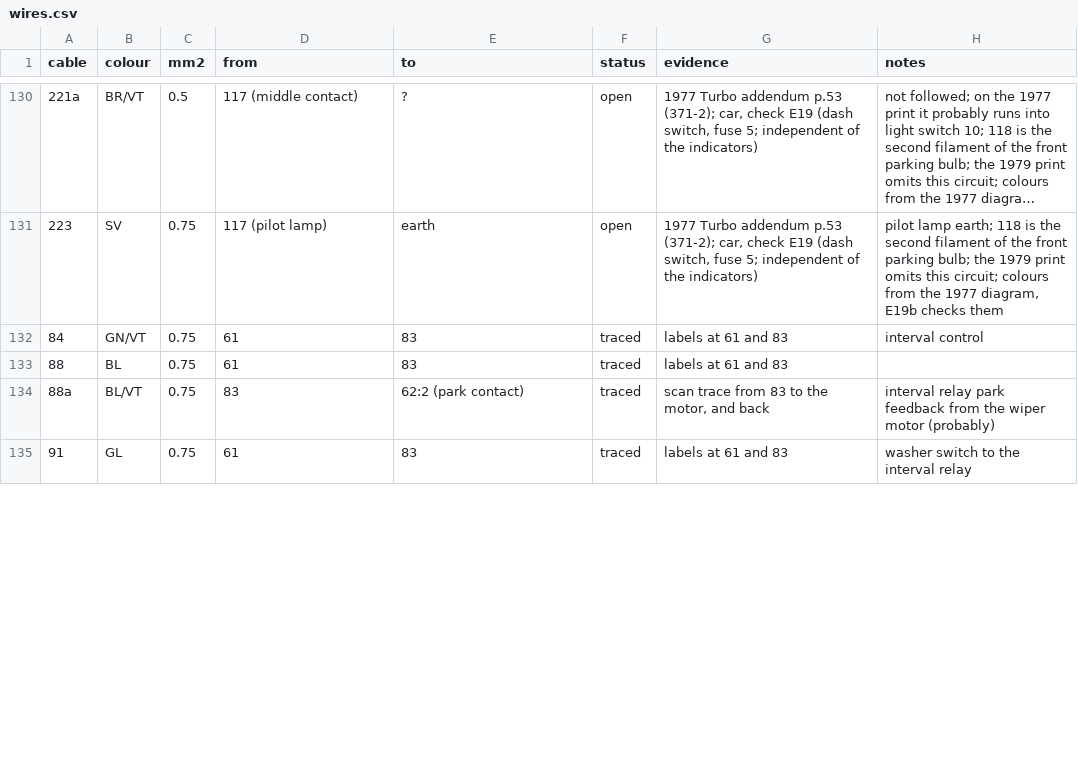
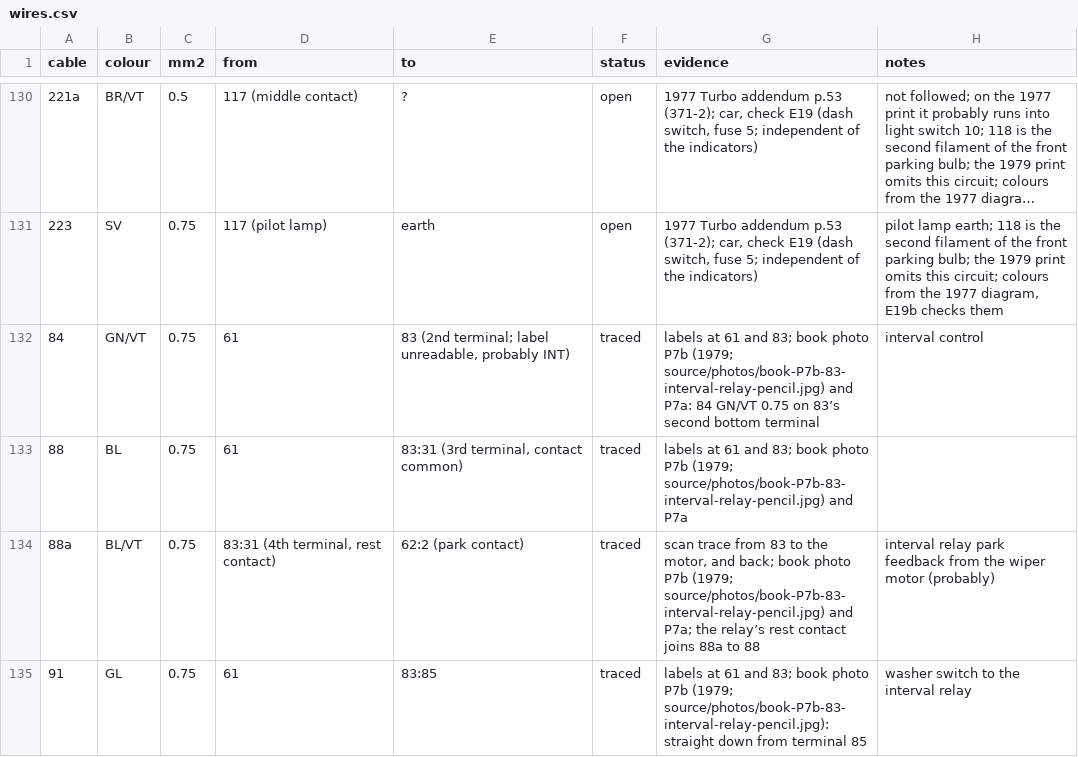
Before and after one commit to yeled/saab99-wiring, a CSV file: data/wires.csv, drawn as a sheet; only a part is shown, gaps mark what is left out; long unchanged cells end in …; the diff covers the shown part only.

```diff
--- a/data/wires.csv
+++ b/data/wires.csv
@@ -131,5 +131,5 @@ cable,colour,mm2,from,to,status,evidence,notes
 223,SV,0.75,117 (pilot lamp),earth,open,"1977 Turbo addendum p.53 (371-2); car, check E19 (dash switch, fuse 5; independent of the indicators)","pilot lamp earth; 118 is the second filament of the front parking bulb; the 1979 print omits this circuit; colours from the 1977 diagram, E19b checks them"
-84,GN/VT,0.75,61,83,traced,labels at 61 and 83,interval control
-88,BL,0.75,61,83,traced,labels at 61 and 83,
-88a,BL/VT,0.75,83,62:2 (park contact),traced,"scan trace from 83 to the motor, and back",interval relay park feedback from the wiper motor (probably)
-91,GL,0.75,61,83,traced,labels at 61 and 83,washer switch to the interval relay
+84,GN/VT,0.75,61,"83 (2nd terminal; label unreadable, probably INT)",traced,labels at 61 and 83; book photo P7b (1979; source/photos/book-P7b-83-interval-relay-pencil.jpg) and P7a: 84 GN/VT 0.75 on 83’s second bottom terminal,interval control
+88,BL,0.75,61,"83:31 (3rd terminal, contact common)",traced,labels at 61 and 83; book photo P7b (1979; source/photos/book-P7b-83-interval-relay-pencil.jpg) and P7a,
+88a,BL/VT,0.75,"83:31 (4th terminal, rest contact)",62:2 (park contact),traced,"scan trace from 83 to the motor, and back; book photo P7b (1979; source/photos/book-P7b-83-interval-relay-pencil.jpg) and P7a; the relay’s rest contact joins 88a to 88",interval relay park feedback from the wiper motor (probably)
+91,GL,0.75,61,83:85,traced,labels at 61 and 83; book photo P7b (1979; source/photos/book-P7b-83-interval-relay-pencil.jpg): straight down from terminal 85,washer switch to the interval relay
```
Also changed, not shown: 10 edited cells elsewhere in this file, data/internals.csv.
